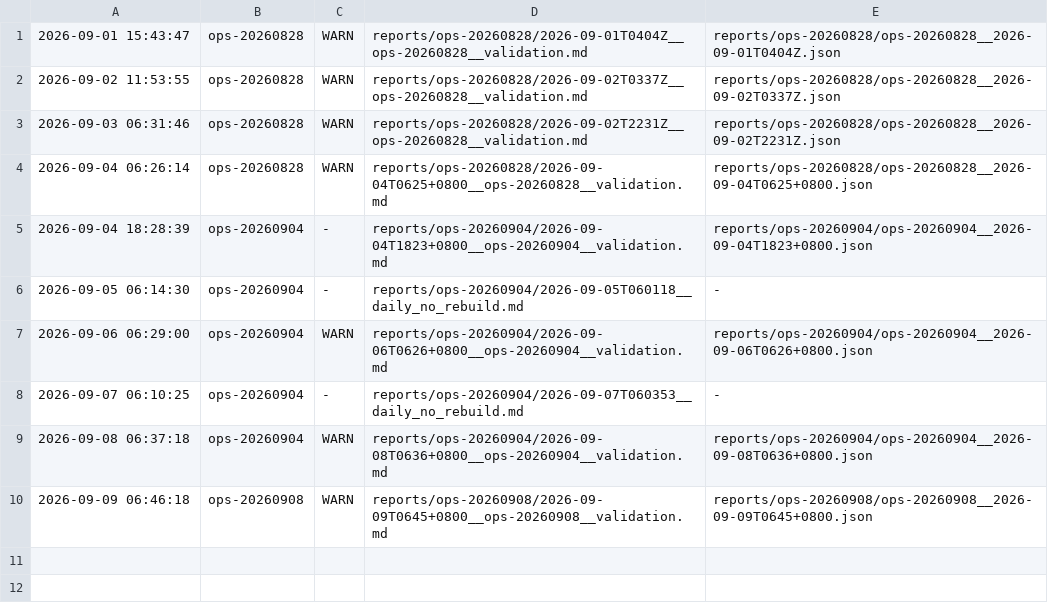
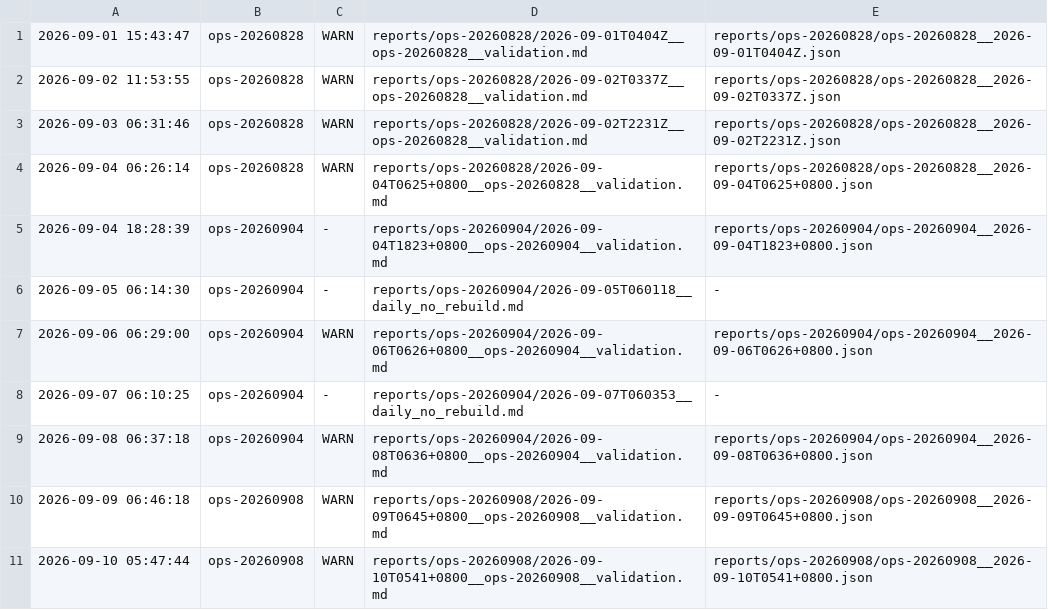
Before and after one commit to ziyang-cheng/SuperNPUBench, a TSV file: reports/index.tsv, drawn as a sheet; the diff names each change by its address in the sheet, - before the commit and + after, or states it on an @@ line.

Commit message:
report: ops-20260908 @ 2026-09-10 05:47:44 verdict=WARN

```diff
--- a/reports/index.tsv
+++ b/reports/index.tsv
+row 11: 2026-09-10 05:47:44 | ops-20260908 | WARN | reports/ops-20260908/2026-09-10T0541+0800__ops-20260908__validation.md | reports/ops-20260908/ops-20260908__2026-09-10T0541+0800.json
```
Also changed, not shown: 3 other files.
